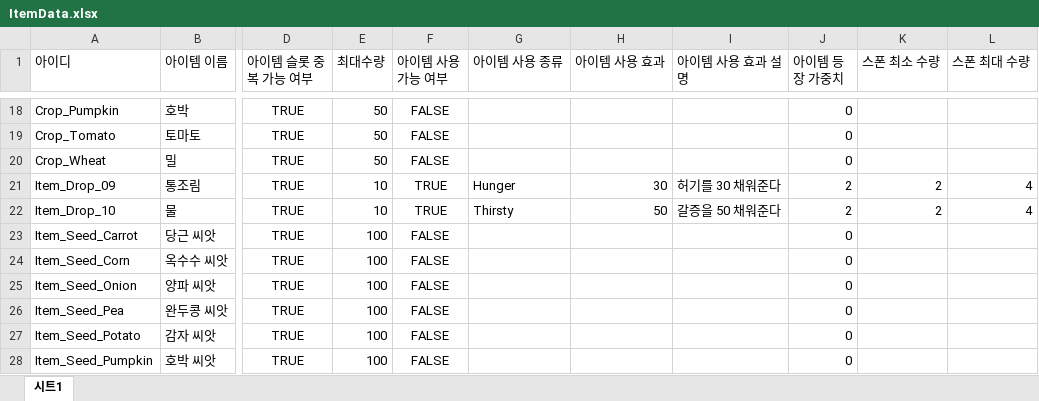
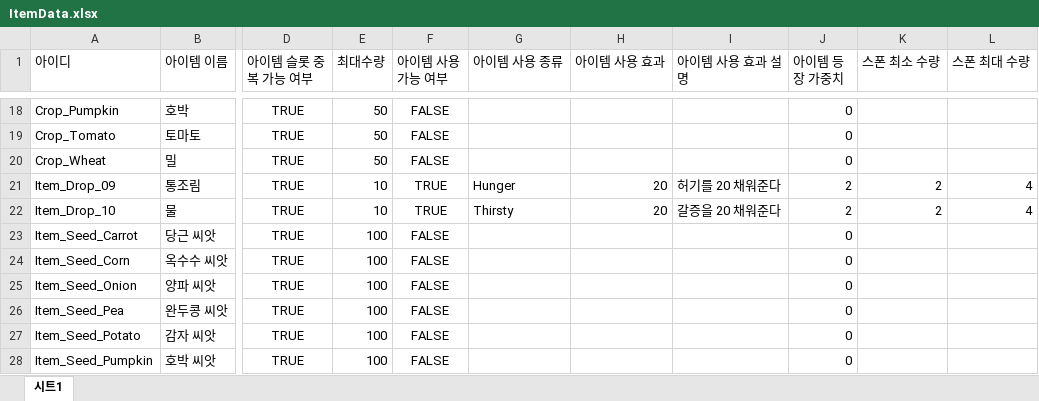
Before and after one commit to MinHyeo/JagalchiHang, an Excel workbook: JsonConverter/ExcelFiles/ItemData.xlsx, sheet 시트1, drawn as a sheet; only a part is shown, gaps mark what is left out; values as stored, in another font and other column widths than the file's, no borders; the diff names each change by its address in the sheet, - before the commit and + after, or states it on an @@ line.

```diff
--- a/JsonConverter/ExcelFiles/ItemData.xlsx (sheet 시트1)
+++ b/JsonConverter/ExcelFiles/ItemData.xlsx (sheet 시트1)
-H21 (아이템 사용 효과): 30
+H21 (아이템 사용 효과): 20
-I21 (아이템 사용 효과 설명): 허기를 30 채워준다
+I21 (아이템 사용 효과 설명): 허기를 20 채워준다
-H22 (아이템 사용 효과): 50
+H22 (아이템 사용 효과): 20
-I22 (아이템 사용 효과 설명): 갈증을 50 채워준다
+I22 (아이템 사용 효과 설명): 갈증을 20 채워준다
```
Also changed, not shown: JsonConverter/ExcelFiles/PlayerData.xlsx, 3 other files.
